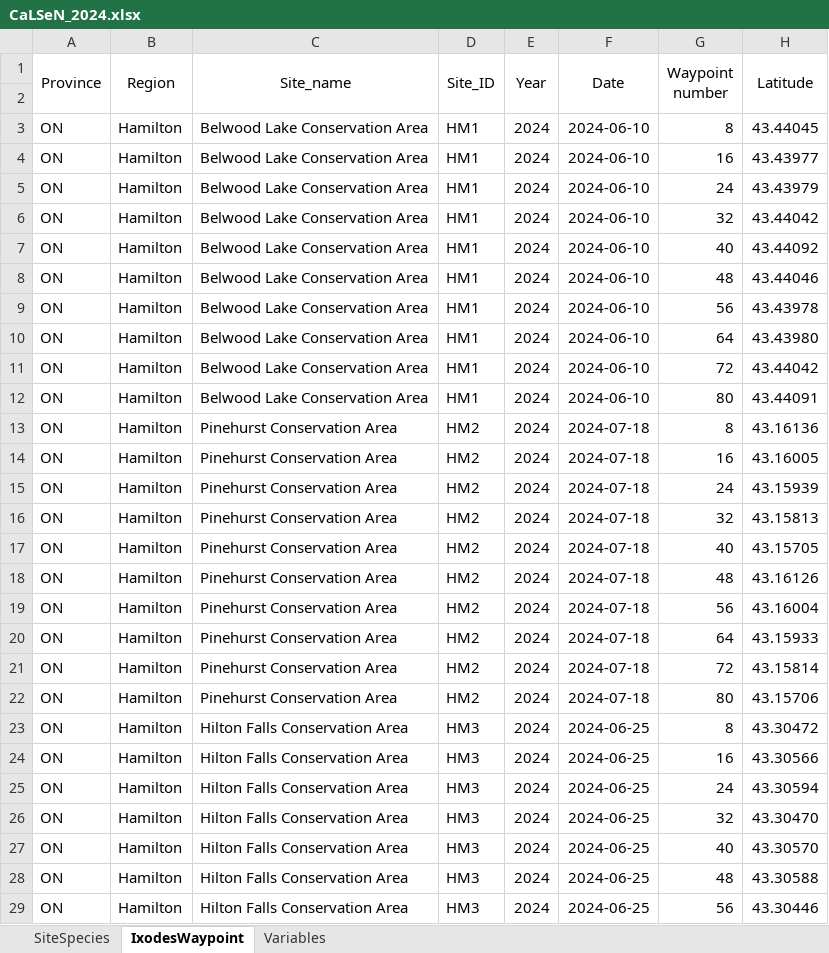
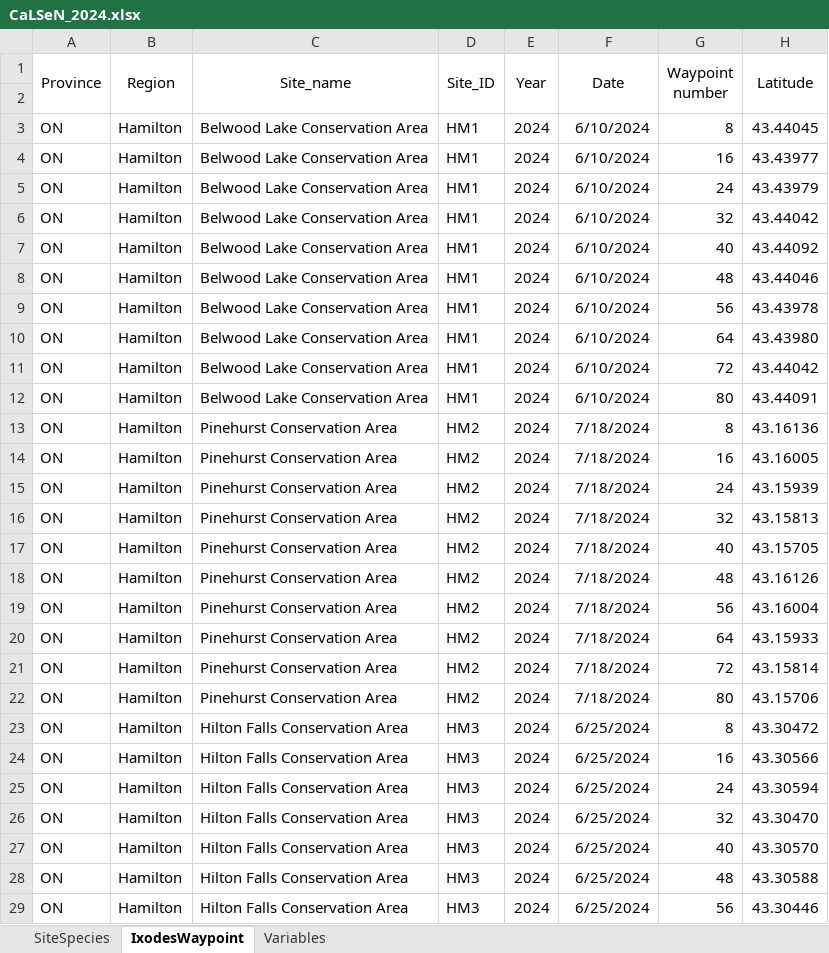
Before and after one commit to Jamie-Harding/TickEcology, an Excel workbook: Data/CaLSeN_2024.xlsx, sheet IxodesWaypoint, drawn as a sheet; only a part is shown; values as stored, in another font and other column widths than the file's, no borders; the diff covers the shown part only; the diff names each change by its address in the sheet, - before the commit and + after, or states it on an @@ line.

```diff
--- a/Data/CaLSeN_2024.xlsx (sheet IxodesWaypoint)
+++ b/Data/CaLSeN_2024.xlsx (sheet IxodesWaypoint)
-F3:F12 (Date): 2024-06-10
+F3:F12 (Date): 6/10/2024
-F13:F22 (Date): 2024-07-18
+F13:F22 (Date): 7/18/2024
-F23:F29 (Date): 2024-06-25
+F23:F29 (Date): 6/25/2024
```
Also changed, not shown: 223 edited cells elsewhere in this sheet, sheet SiteSpecies, Data/CaLSeN_2019.xlsx, Data/CaLSeN_2021.xlsx, 5 other files.
